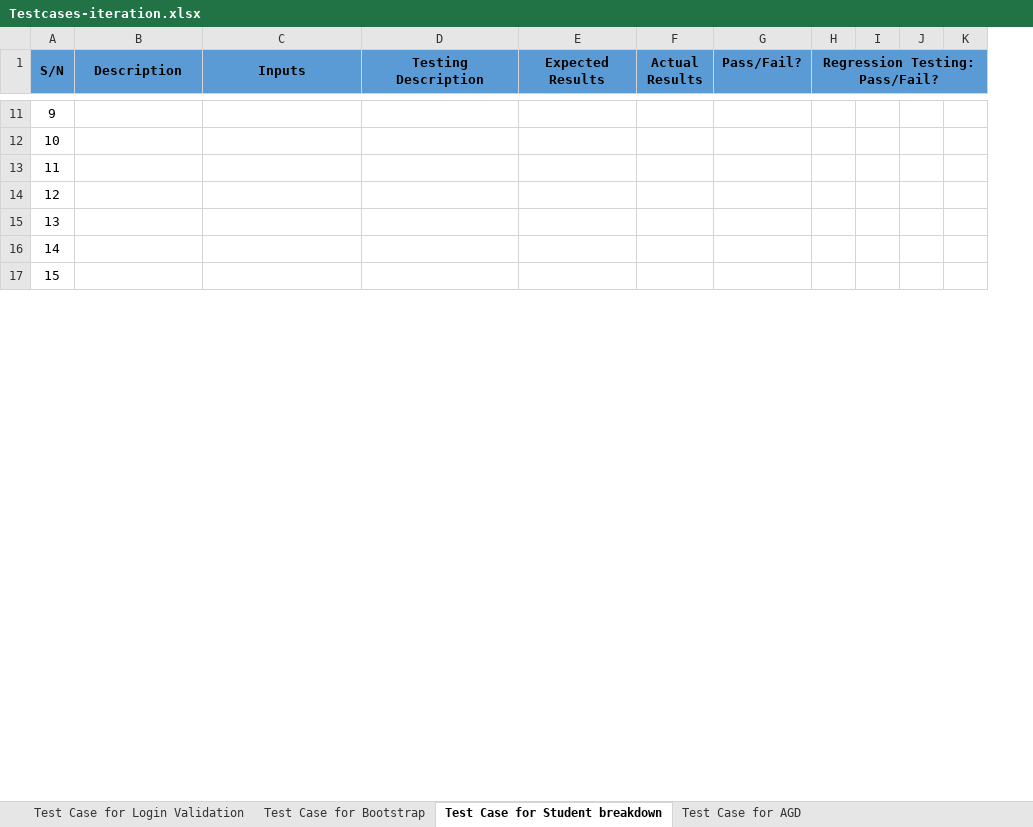
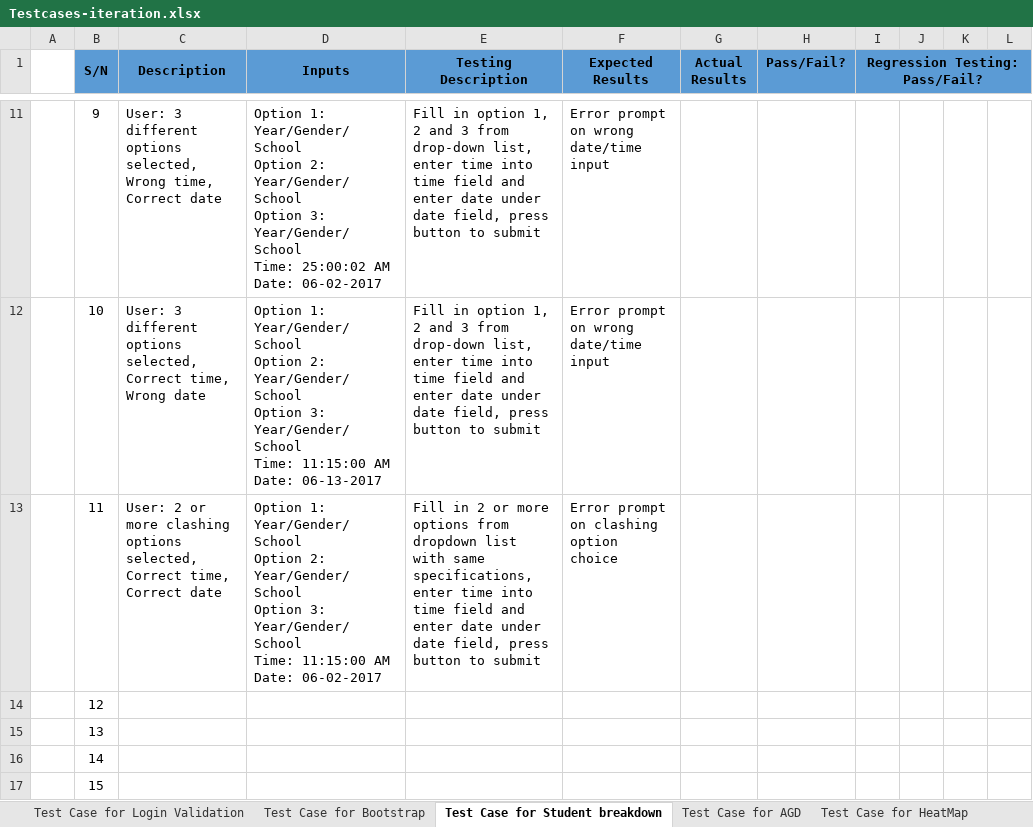
Before and after one commit to shreyasparbat/Location-Analytics-Project, an Excel workbook: testing/Testcases-iteration.xlsx, sheet Test Case for Student breakdown, drawn as a sheet; only a part is shown, gaps mark what is left out; values as stored, in another font and other column widths than the file's, no borders; addresses are those after the commit; ↵ is a line break in a cell; the diff covers the shown part only; the diff names each change by its address in the sheet, - before the commit and + after, or states it on an @@ line.

Commit message:
Updated bm Updated testcase, added Heatmap test cases

```diff
--- a/testing/Testcases-iteration.xlsx (sheet Test Case for Student breakdown)
+++ b/testing/Testcases-iteration.xlsx (sheet Test Case for Student breakdown)
+sheet tab: Test Case for HeatMap
+column A, empty
-C11 (Description): (empty)
+C11 (Description): User: 3 different options selected, Wrong time, Correct date
-D11 (Inputs): (empty)
+D11 (Inputs): Option 1: Year/Gender/School ↵ Option 2: Year/Gender/School ↵ Option 3: Year/Gender/School ↵ Time: 25:00:02 AM ↵ Date: 06-02-2017
-E11:E12 (Testing Description): (empty)
+E11:E12 (Testing Description): Fill in option 1, 2 and 3 from drop-down list, enter time into time field and enter date under date field, press button to submit
-F11:F12 (Expected Results): (empty)
+F11:F12 (Expected Results): Error prompt on wrong date/time input
-C12 (Description): (empty)
+C12 (Description): User: 3 different options selected, Correct time, Wrong date
-D12 (Inputs): (empty)
+D12 (Inputs): Option 1: Year/Gender/School ↵ Option 2: Year/Gender/School ↵ Option 3: Year/Gender/School ↵ Time: 11:15:00 AM ↵ Date: 06-13-2017
-C13 (Description): (empty)
+C13 (Description): User: 2 or more clashing options selected, Correct time, Correct date
-D13 (Inputs): (empty)
+D13 (Inputs): Option 1: Year/Gender/School ↵ Option 2: Year/Gender/School ↵ Option 3: Year/Gender/School ↵ Time: 11:15:00 AM ↵ Date: 06-02-2017
-E13 (Testing Description): (empty)
+E13 (Testing Description): Fill in 2 or more options from dropdown list with same specifications, enter time into time field and enter date under date field, press button to submit
-F13 (Expected Results): (empty)
+F13 (Expected Results): Error prompt on clashing option choice
```
Also changed, not shown: 43 edited cells elsewhere in this sheet, sheet Test Case for AGD, sheet Test Case for Login Validation, sheet Test Case for Bootstrap, metrics/bm.xlsx.
